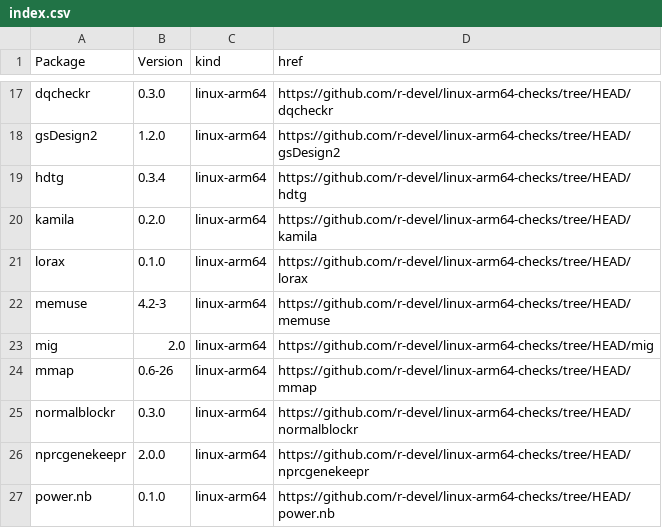
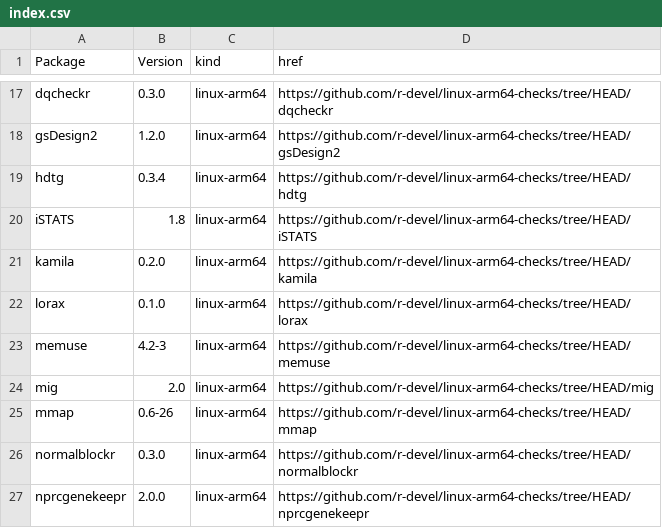
Before and after one commit to r-devel/linux-arm64-checks, a CSV file: index.csv, drawn as a sheet; only a part is shown, gaps mark what is left out; the shorter side is filled out with more unchanged rows; the diff names each change by its address in the sheet, - before the commit and + after, or states it on an @@ line.

```diff
--- a/index.csv
+++ b/index.csv
+row 20: iSTATS | 1.8 | linux-arm64 | https://github.com/r-devel/linux-arm64-checks/tree/HEAD/iSTATS
```
Also changed, not shown: 4 other files.
